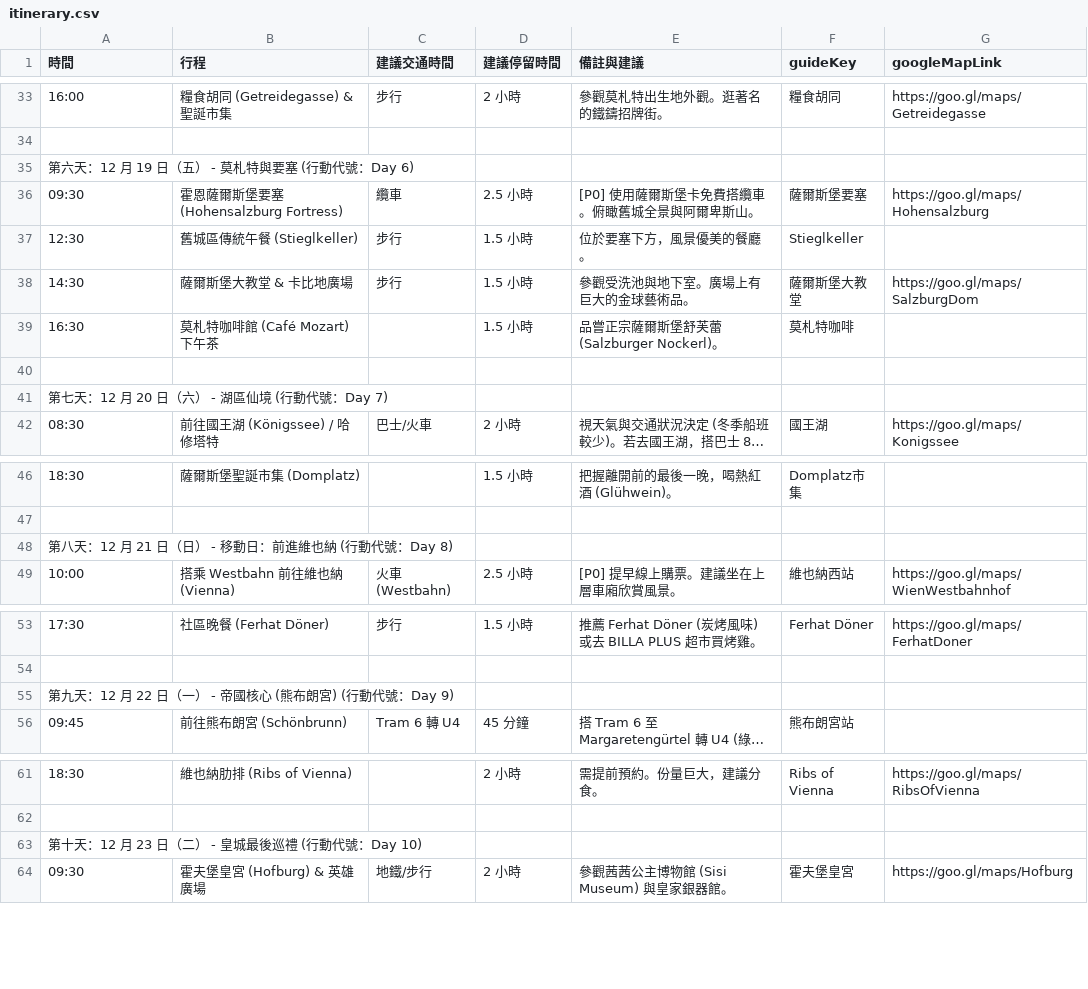
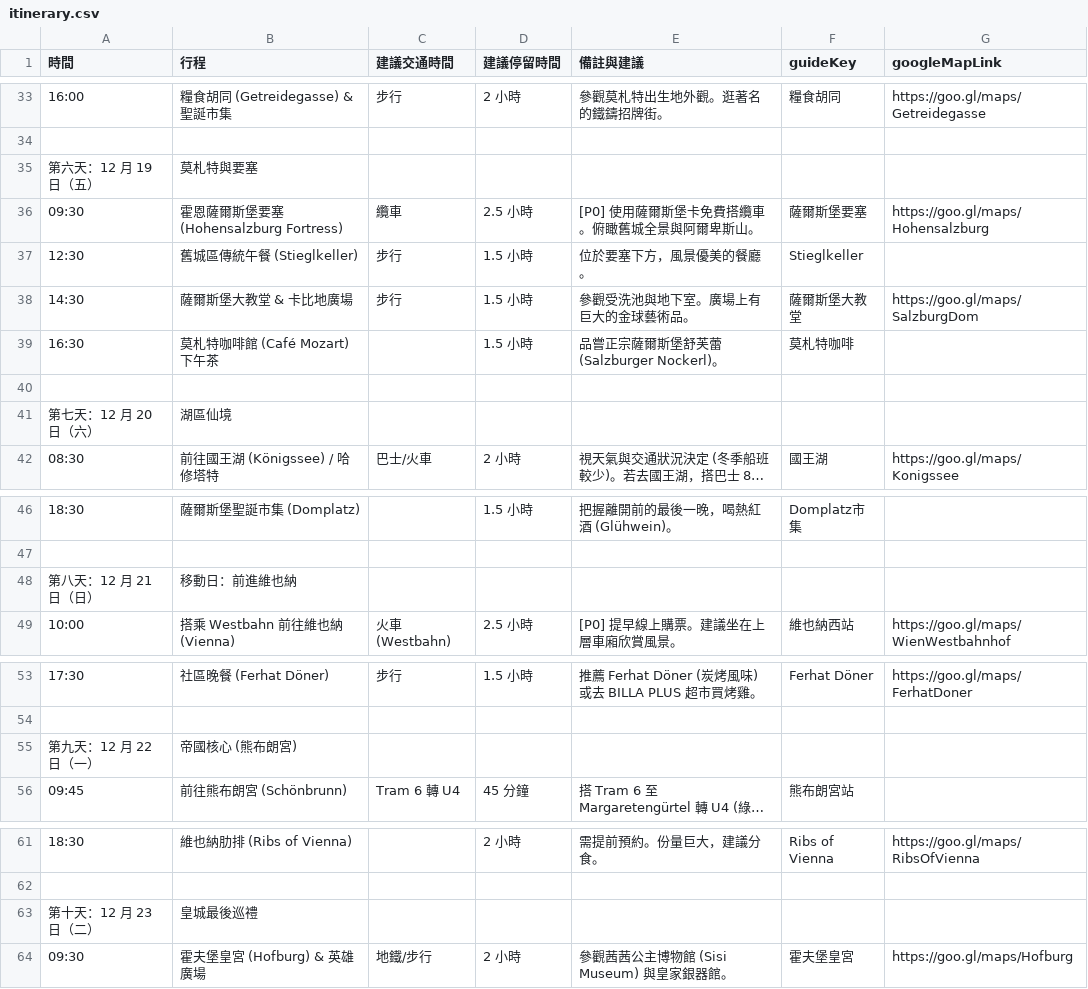
Before and after one commit to dalek669528/trip_dashboard_proj, a CSV file: itinerary.csv, drawn as a sheet; only a part is shown, gaps mark what is left out; long unchanged cells end in …; removed rows and columns are numbered as before the commit, all else as after; the diff covers the shown part only; the diff names each change by its address in the sheet, - before the commit and + after, or states it on an @@ line.

```diff
--- a/itinerary.csv
+++ b/itinerary.csv
-row 35: 第六天：12 月 19 日（五） - 莫札特與要塞 (行動代號：Day 6)
+row 35: 第六天：12 月 19 日（五） | 莫札特與要塞
-row 41: 第七天：12 月 20 日（六） - 湖區仙境 (行動代號：Day 7)
+row 41: 第七天：12 月 20 日（六） | 湖區仙境
-row 48: 第八天：12 月 21 日（日） - 移動日：前進維也納 (行動代號：Day 8)
+row 48: 第八天：12 月 21 日（日） | 移動日：前進維也納
-row 55: 第九天：12 月 22 日（一） - 帝國核心 (熊布朗宮) (行動代號：Day 9)
+row 55: 第九天：12 月 22 日（一） | 帝國核心 (熊布朗宮)
-row 63: 第十天：12 月 23 日（二） - 皇城最後巡禮 (行動代號：Day 10)
+row 63: 第十天：12 月 23 日（二） | 皇城最後巡禮
```
Also changed, not shown: 6 added rows and 72 removed rows elsewhere in this file, 1 other file.
